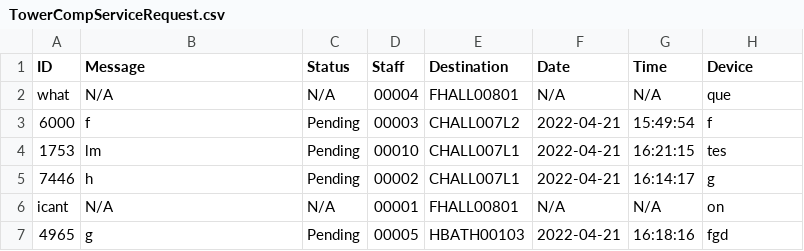
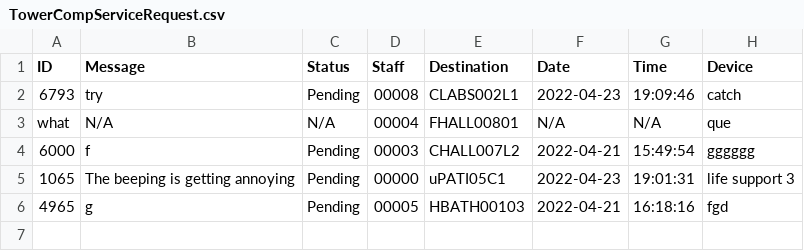
Before and after one commit to CS3733-D22-Team-U/CS3733-D22-Team-U-Final-Iteration, a CSV file: csvTables/TowerCompServiceRequest.csv, drawn as a sheet.

Commit message:
CompServRequest clears after you edit/add/remove a request

```diff
--- a/csvTables/TowerCompServiceRequest.csv
+++ b/csvTables/TowerCompServiceRequest.csv
@@ -1,7 +1,6 @@
 ID,Message,Status,Staff,Destination,Date,Time,Device
+6793,try,Pending,00008,CLABS002L1,2022-04-23,19:09:46,catch
 what,N/A,N/A,00004,FHALL00801,N/A,N/A,que
-6000,f,Pending,00003,CHALL007L2,2022-04-21,15:49:54,f
-1753,lm,Pending,00010,CHALL007L1,2022-04-21,16:21:15,tes
-7446,h,Pending,00002,CHALL007L1,2022-04-21,16:14:17,g
-icant,N/A,N/A,00001,FHALL00801,N/A,N/A,on
+6000,f,Pending,00003,CHALL007L2,2022-04-21,15:49:54,gggggg
+1065,The beeping is getting annoying,Pending,00000,uPATI05C1,2022-04-23,19:01:31,life support 3
 4965,g,Pending,00005,HBATH00103,2022-04-21,16:18:16,fgd
```
Also changed, not shown: 1 other file.
